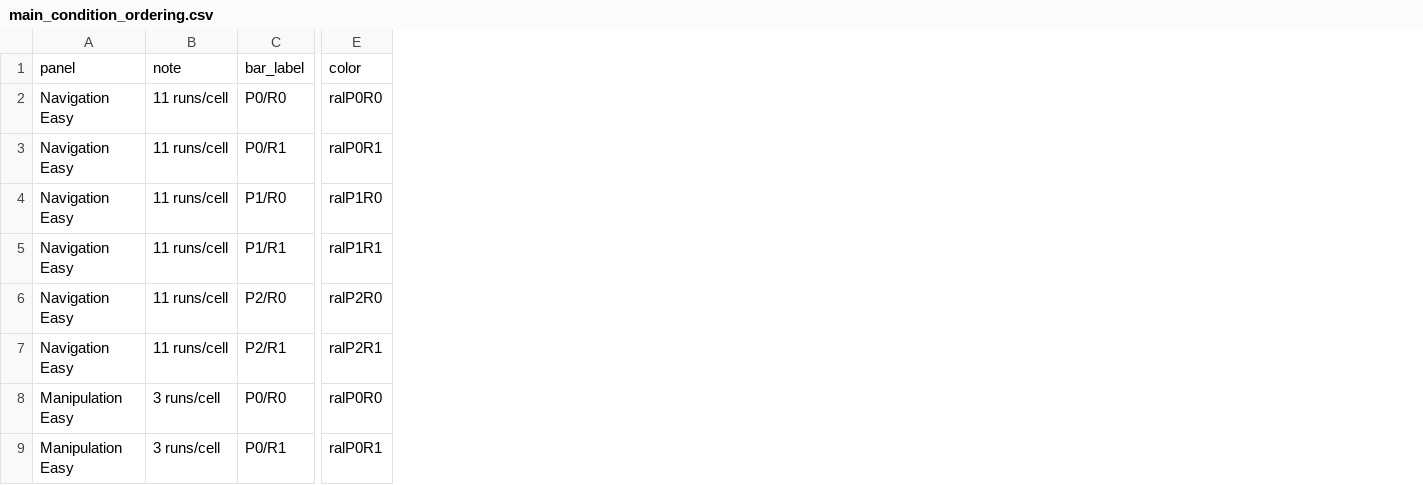
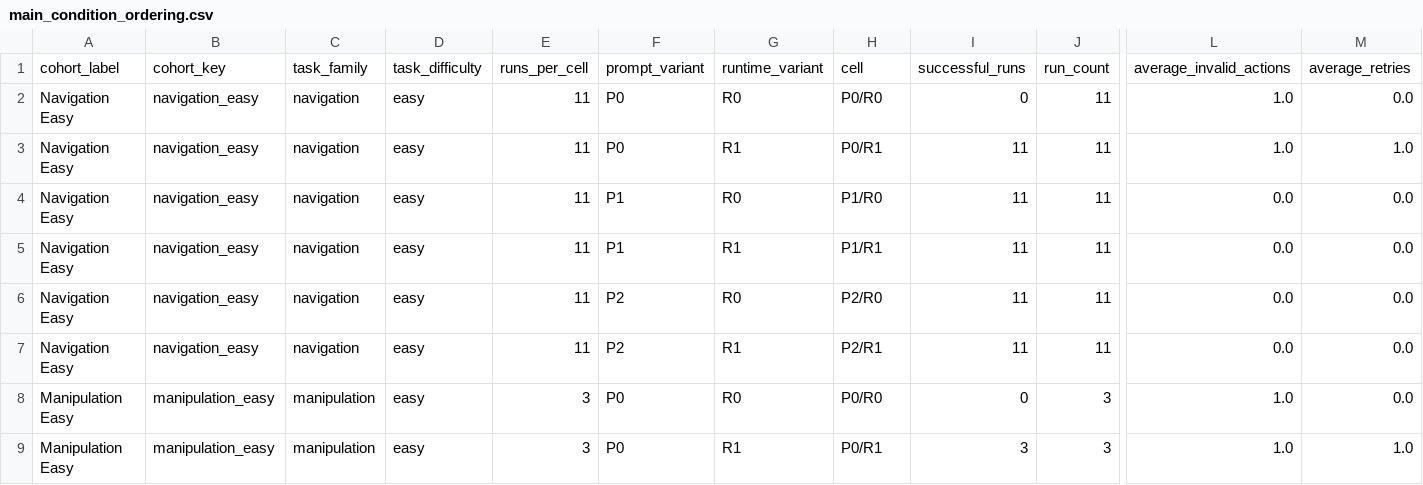
Before and after one commit to jandan138/isaacsim-agent, a CSV file: paper/versions/ral/figures/main_condition_ordering.csv, drawn as a sheet; only a part is shown, gaps mark what is left out; removed rows and columns are numbered as before the commit, all else as after; rows hold the shown columns only; the diff names each change by its address in the sheet, - before the commit and + after, or states it on an @@ line.

```diff
--- a/paper/versions/ral/figures/main_condition_ordering.csv
+++ b/paper/versions/ral/figures/main_condition_ordering.csv
-column B, rows 2-9: 11 runs/cell | 11 runs/cell | 11 runs/cell | 11 runs/cell | 11 runs/cell | 11 runs/cell | 3 runs/cell | 3 runs/cell
+column B, rows 2-9: navigation_easy | navigation_easy | navigation_easy | navigation_easy | navigation_easy | navigation_easy | manipulation_easy | manipulation_easy
+column C, rows 2-9: navigation | navigation | navigation | navigation | navigation | navigation | manipulation | manipulation
+column D, rows 2-9: all easy
+column E, rows 2-9: 11 | 11 | 11 | 11 | 11 | 11 | 3 | 3
+column F, rows 2-9: P0 | P0 | P1 | P1 | P2 | P2 | P0 | P0
+column G, rows 2-9: R0 | R1 | R0 | R1 | R0 | R1 | R0 | R1
+column I, rows 2-9: 0 | 11 | 11 | 11 | 11 | 11 | 0 | 3
+column J, rows 2-9: 11 | 11 | 11 | 11 | 11 | 11 | 3 | 3
-column E, rows 2-9: ralP0R0 | ralP0R1 | ralP1R0 | ralP1R1 | ralP2R0 | ralP2R1 | ralP0R0 | ralP0R1
+column L, rows 2-9: 1.0 | 1.0 | 0.0 | 0.0 | 0.0 | 0.0 | 1.0 | 1.0
+column M, rows 2-9: 0.0 | 1.0 | 0.0 | 0.0 | 0.0 | 0.0 | 0.0 | 1.0
-row 1: panel | note | bar_label | color
+row 1: cohort_label | cohort_key | task_family | task_difficulty | runs_per_cell | prompt_variant | runtime_variant | cell | successful_runs | run_count | average_invalid_actions | average_retries
```
Also changed, not shown: paper/versions/ral/figures/invalid_actions_recovery.csv, paper/versions/ral/figures/planner_tool_overhead.csv, 23 other files.
